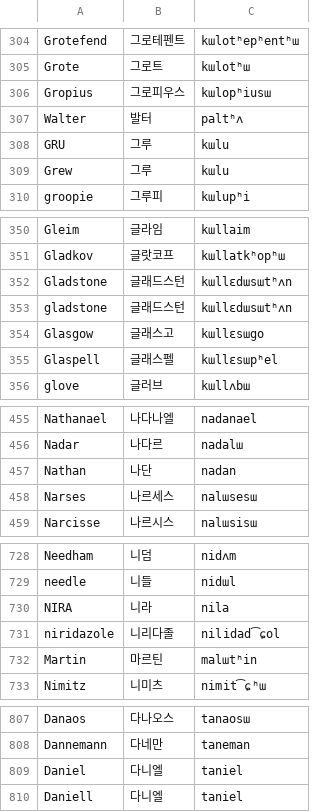
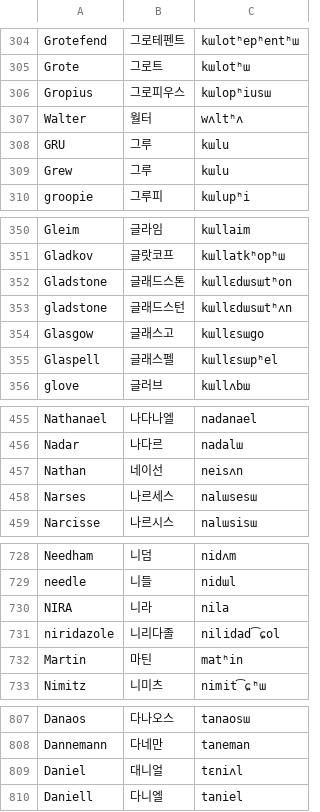
Before and after one commit to hwiorn/Unbounded-Korean, a TSV file: data/corpus/korean_go_ipa_raw.tsv, drawn as a sheet; only a part is shown, gaps mark what is left out; the diff covers the shown part only.

```diff
--- a/data/corpus/korean_go_ipa_raw.tsv
+++ b/data/corpus/korean_go_ipa_raw.tsv
@@ -306,3 +306,3 @@ Grote	그로트	kɯlotʰɯ
 Gropius	그로피우스	kɯlopʰiusɯ
-Walter	발터	paltʰʌ
+Walter	월터	wʌltʰʌ
 GRU	그루	kɯlu
@@ -351,3 +351,3 @@ Gleim	글라임	kɯllaim
 Gladkov	글랏코프	kɯllatkʰopʰɯ
-Gladstone	글래드스턴	kɯllɛdɯsɯtʰʌn
+Gladstone	글래드스톤	kɯllɛdɯsɯtʰon
 gladstone	글래드스턴	kɯllɛdɯsɯtʰʌn
@@ -456,3 +456,3 @@ Nathanael	나다나엘	nadanael
 Nadar	나다르	nadalɯ
-Nathan	나단	nadan
+Nathan	네이선	neisʌn
 Narses	나르세스	nalɯsesɯ
@@ -731,3 +731,3 @@ NIRA	니라	nila
 niridazole	니리다졸	nilidad͡ɕol
-Martin	마르틴	malɯtʰin
+Martin	마틴	matʰin
 Nimitz	니미츠	nimit͡ɕʰɯ
@@ -808,3 +808,3 @@ Danaos	다나오스	tanaosɯ
 Dannemann	다네만	taneman
-Daniel	다니엘	taniel
+Daniel	대니얼	tɛniʌl
 Daniell	다니엘	taniel
```
Also changed, not shown: 1 added row and 138 edited cells elsewhere in this file.
